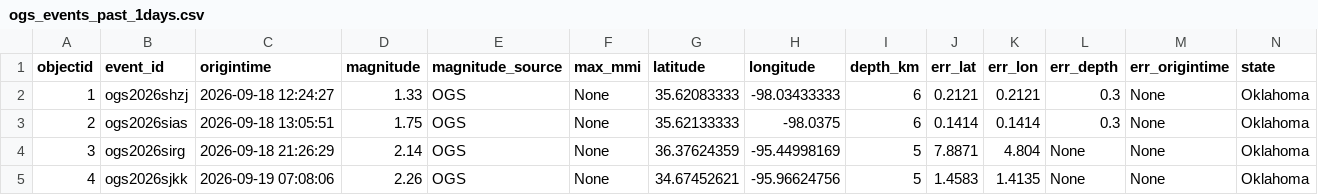
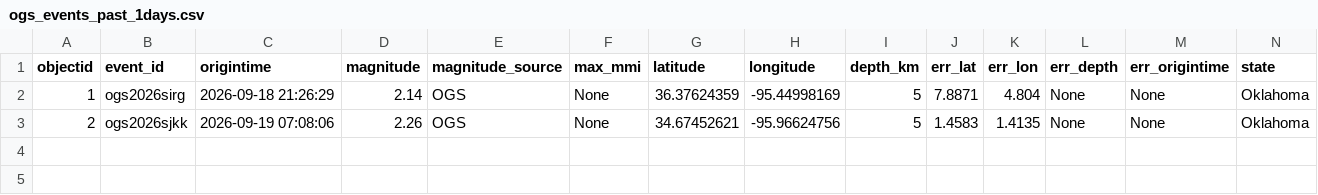
Before and after one commit to Hy-X/OGS_Catalog_Update, a CSV file: ogs_events_past_1days.csv, drawn as a sheet; only a part is shown; removed rows and columns are numbered as before the commit, all else as after; rows hold the shown columns only; the diff names each change by its address in the sheet, - before the commit and + after, or states it on an @@ line.

```diff
--- a/ogs_events_past_1days.csv
+++ b/ogs_events_past_1days.csv
-row 2: 1 | ogs2026shzj | 2026-09-18 12:24:27 | 1.33 | OGS | None | 35.62083333 | -98.03433333 | 6 | 0.2121 | 0.2121 | 0.3 | None | Oklahoma
-row 3: 2 | ogs2026sias | 2026-09-18 13:05:51 | 1.75 | OGS | None | 35.62133333 | -98.0375 | 6 | 0.1414 | 0.1414 | 0.3 | None | Oklahoma
-A2 (objectid): 3
+A2 (objectid): 1
-A3 (objectid): 4
+A3 (objectid): 2
```
